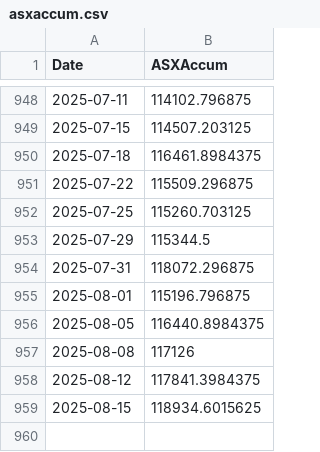
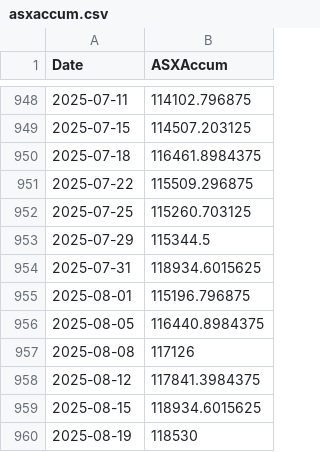
Before and after one commit to kletts/au-vix, a CSV file: asxaccum.csv, drawn as a sheet; only a part is shown, gaps mark what is left out.

Commit message:
Push update back to repo
Files changed:
M	asxaccum.csv
M	avix.csv

```diff
--- a/asxaccum.csv
+++ b/asxaccum.csv
@@ -953,3 +953,3 @@
 2025-07-29,115344.5
-2025-07-31,118072.296875
+2025-07-31,118934.6015625
 2025-08-01,115196.796875
@@ -959 +959,2 @@
 2025-08-15,118934.6015625
+2025-08-19,118530
```
Also changed, not shown: avix.csv.
